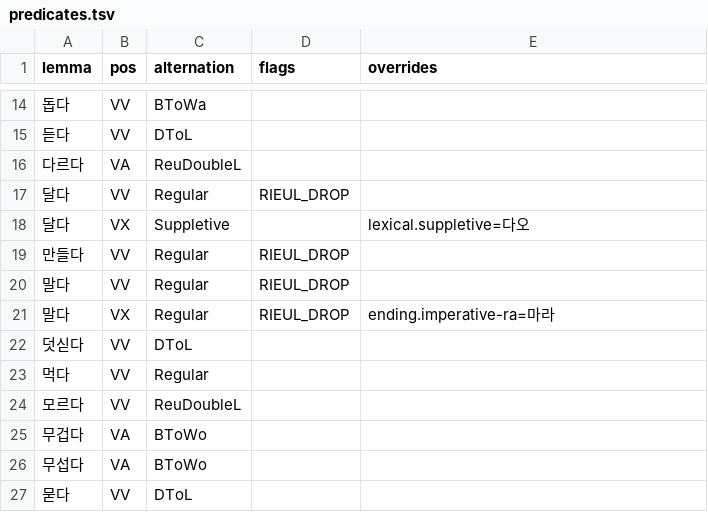
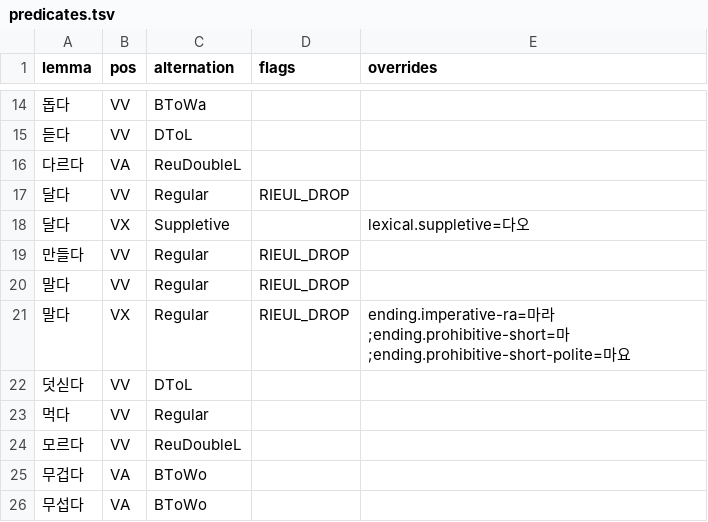
Before and after one commit to SeokminHong/kfind, a TSV file: data/lexicon/predicates.tsv, drawn as a sheet; only a part is shown, gaps mark what is left out; the shorter side is filled out with more unchanged rows.

```diff
--- a/data/lexicon/predicates.tsv
+++ b/data/lexicon/predicates.tsv
@@ -20,3 +20,3 @@ lemma	pos	alternation	flags	overrides
 말다	VV	Regular	RIEUL_DROP	
-말다	VX	Regular	RIEUL_DROP	ending.imperative-ra=마라
+말다	VX	Regular	RIEUL_DROP	ending.imperative-ra=마라;ending.prohibitive-short=마;ending.prohibitive-short-polite=마요
 덧싣다	VV	DToL		
```
Also changed, not shown: 7 other files.
